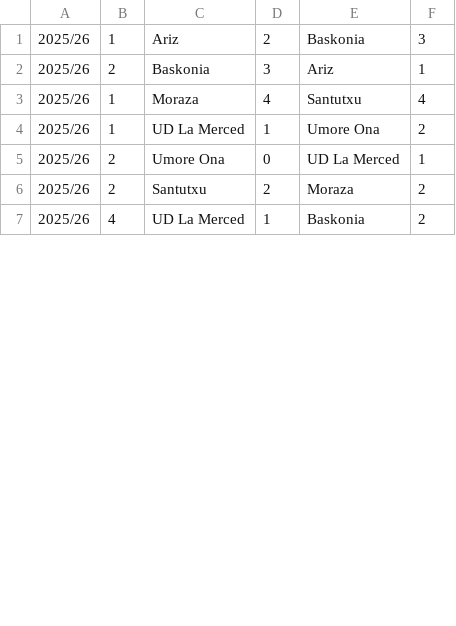
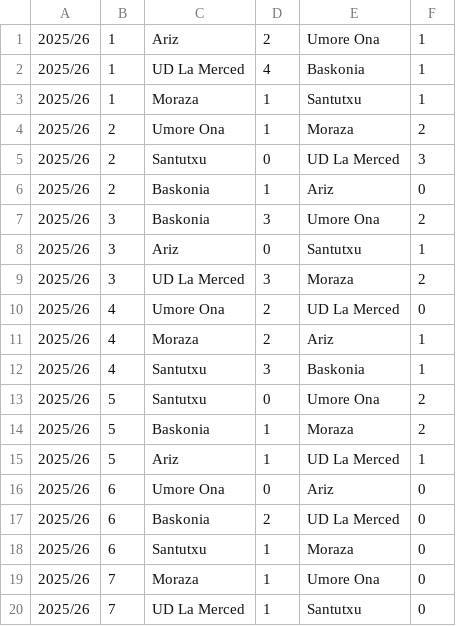
Before and after one commit to oierfptxurdinaga/T4E2Prog, a CSV file: Progamazio/KODEA/Erronka2/resultados.csv, drawn as a sheet; only a part is shown; the diff covers the shown part only.

```diff
--- a/Progamazio/KODEA/Erronka2/resultados.csv
+++ b/Progamazio/KODEA/Erronka2/resultados.csv
@@ -1,7 +1,20 @@
-2025/26,1,Ariz,2,Baskonia,3
-2025/26,2,Baskonia,3,Ariz,1
-2025/26,1,Moraza,4,Santutxu,4
-2025/26,1,UD La Merced,1,Umore Ona,2
-2025/26,2,Umore Ona,0,UD La Merced,1
-2025/26,2,Santutxu,2,Moraza,2
-2025/26,4,UD La Merced,1,Baskonia,2
+2025/26,1,Ariz,2,Umore Ona,1
+2025/26,1,UD La Merced,4,Baskonia,1
+2025/26,1,Moraza,1,Santutxu,1
+2025/26,2,Umore Ona,1,Moraza,2
+2025/26,2,Santutxu,0,UD La Merced,3
+2025/26,2,Baskonia,1,Ariz,0
+2025/26,3,Baskonia,3,Umore Ona,2
+2025/26,3,Ariz,0,Santutxu,1
+2025/26,3,UD La Merced,3,Moraza,2
+2025/26,4,Umore Ona,2,UD La Merced,0
+2025/26,4,Moraza,2,Ariz,1
+2025/26,4,Santutxu,3,Baskonia,1
+2025/26,5,Santutxu,0,Umore Ona,2
+2025/26,5,Baskonia,1,Moraza,2
+2025/26,5,Ariz,1,UD La Merced,1
+2025/26,6,Umore Ona,0,Ariz,0
+2025/26,6,Baskonia,2,UD La Merced,0
+2025/26,6,Santutxu,1,Moraza,0
+2025/26,7,Moraza,1,Umore Ona,0
+2025/26,7,UD La Merced,1,Santutxu,0
```
Also changed, not shown: 9 added rows and 2 edited cells elsewhere in this file, 8 other files.
